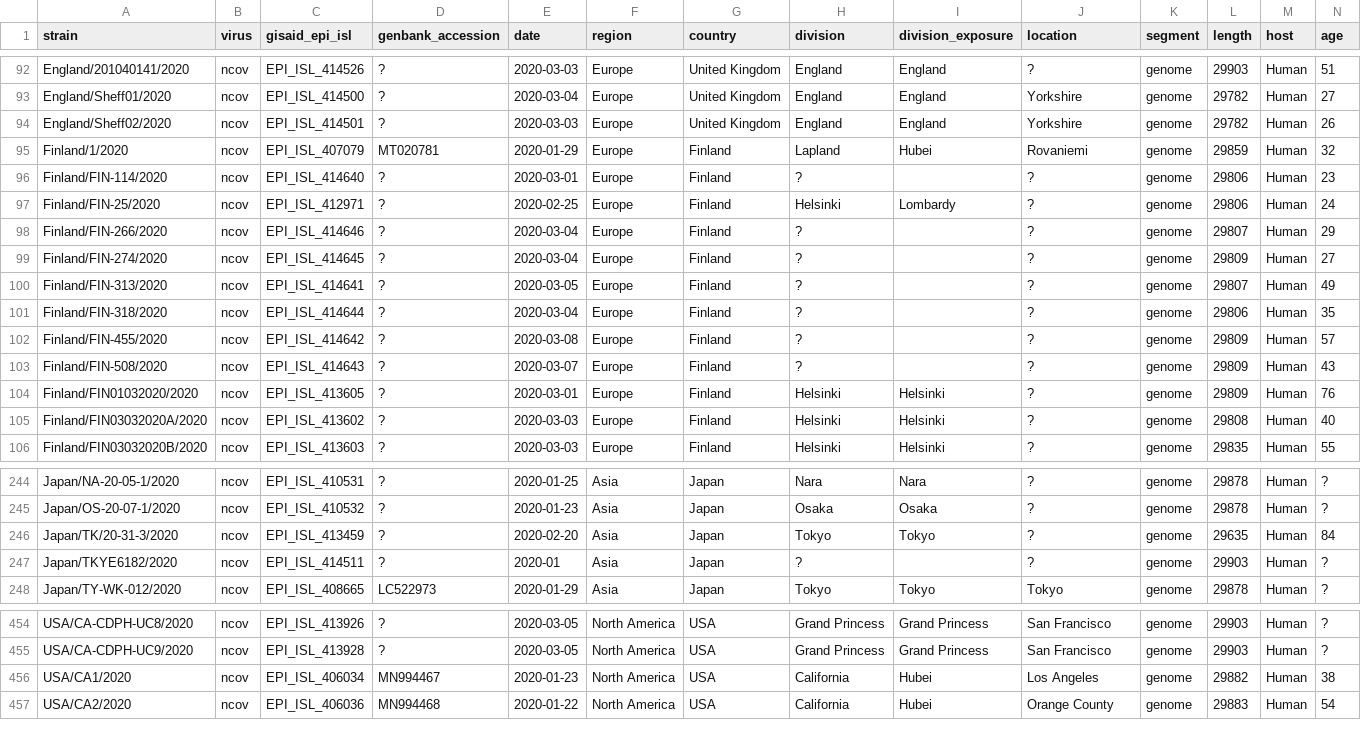
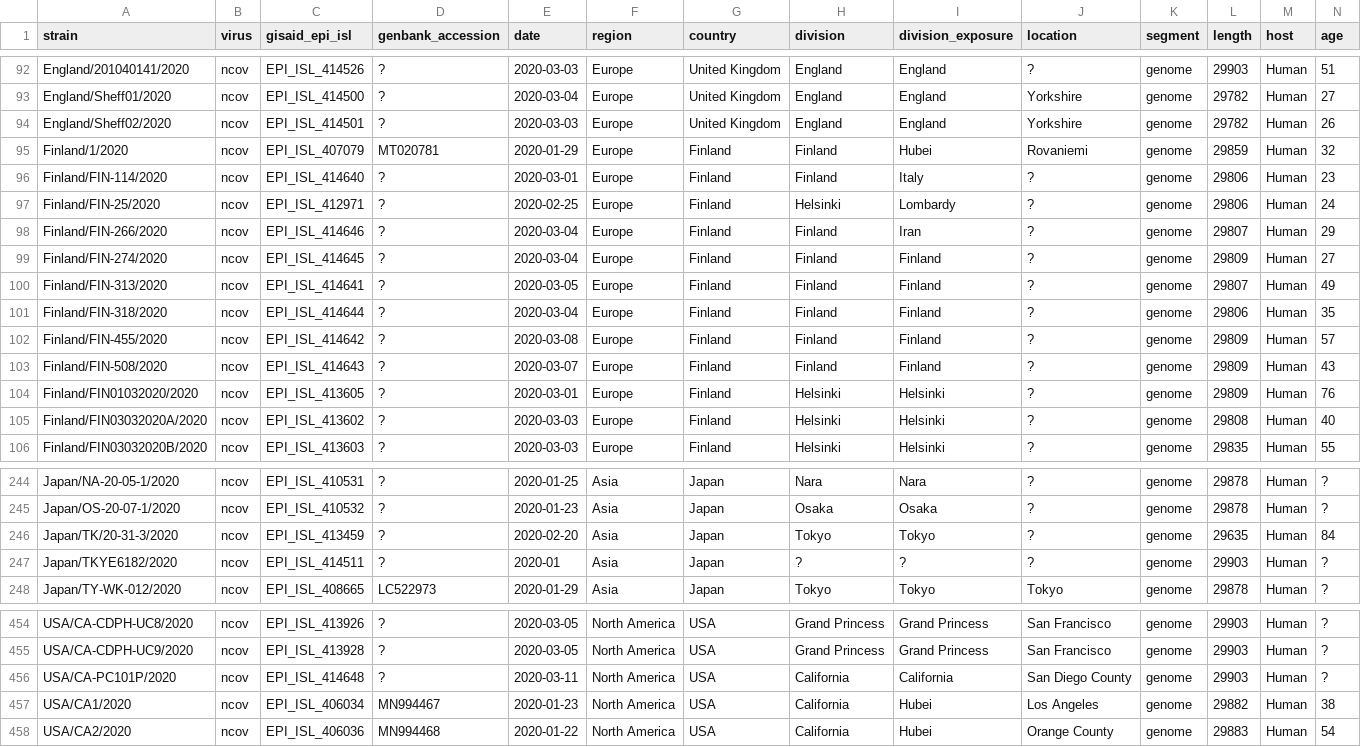
Before and after one commit to nextstrain/ncov, a TSV file: data/metadata.tsv, drawn as a sheet; only a part is shown, gaps mark what is left out; rows hold the shown columns only; the diff names each change by its address in the sheet, - before the commit and + after, or states it on an @@ line.

Commit message:
Update Finland metadata and include CA

```diff
--- a/data/metadata.tsv
+++ b/data/metadata.tsv
-H95 (division): Lapland
+H95 (division): Finland
-H96 (division): ?
+H96 (division): Finland
-I96 (division_exposure): (empty)
+I96 (division_exposure): Italy
-H98:H103 (division): ?
+H98:H103 (division): Finland
-I98 (division_exposure): (empty)
+I98 (division_exposure): Iran
-I99:I103 (division_exposure): (empty)
+I99:I103 (division_exposure): Finland
-I247 (division_exposure): (empty)
+I247 (division_exposure): ?
+row 456: USA/CA-PC101P/2020 | ncov | EPI_ISL_414648 | ? | 2020-03-11 | North America | USA | California | California | San Diego County | genome | 29903 | Human | ?
```
Also changed, not shown: config/lat_longs.tsv, config/ordering.tsv, 1 other file.
